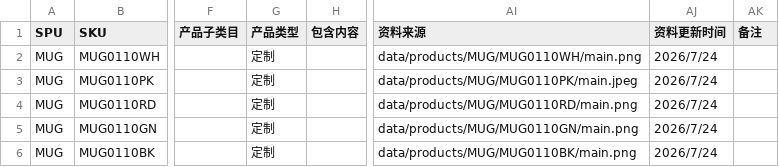
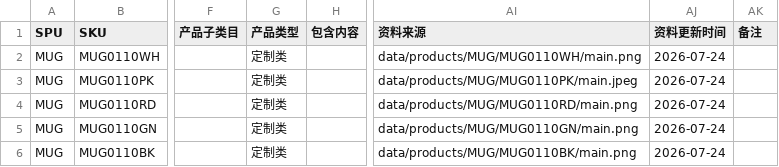
Before and after one commit to hiscaler/conductor, a CSV file: data/product-catalog.csv, drawn as a sheet; only a part is shown, gaps mark what is left out; the diff names each change by its address in the sheet, - before the commit and + after, or states it on an @@ line.

```diff
--- a/data/product-catalog.csv
+++ b/data/product-catalog.csv
-G2:G6 (产品类型): 定制
+G2:G6 (产品类型): 定制类
-AJ2:AJ6 (资料更新时间): 2026/7/24
+AJ2:AJ6 (资料更新时间): 2026-07-24
```
Also changed, not shown: 10 other files.
